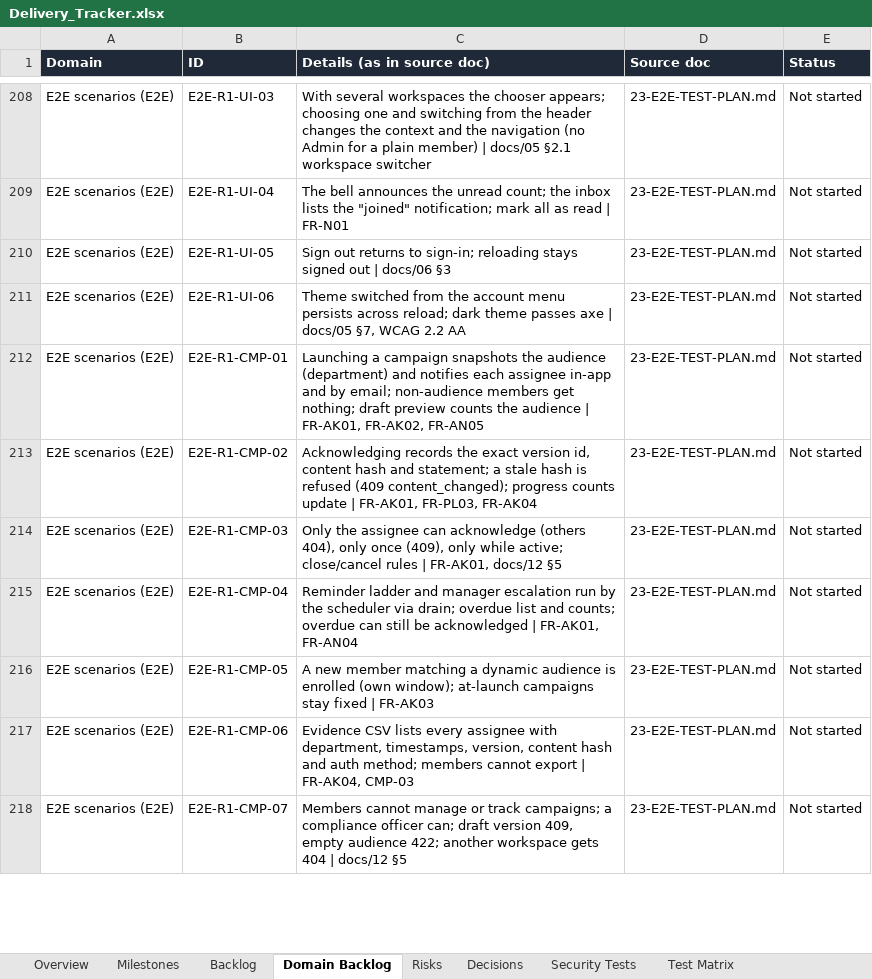
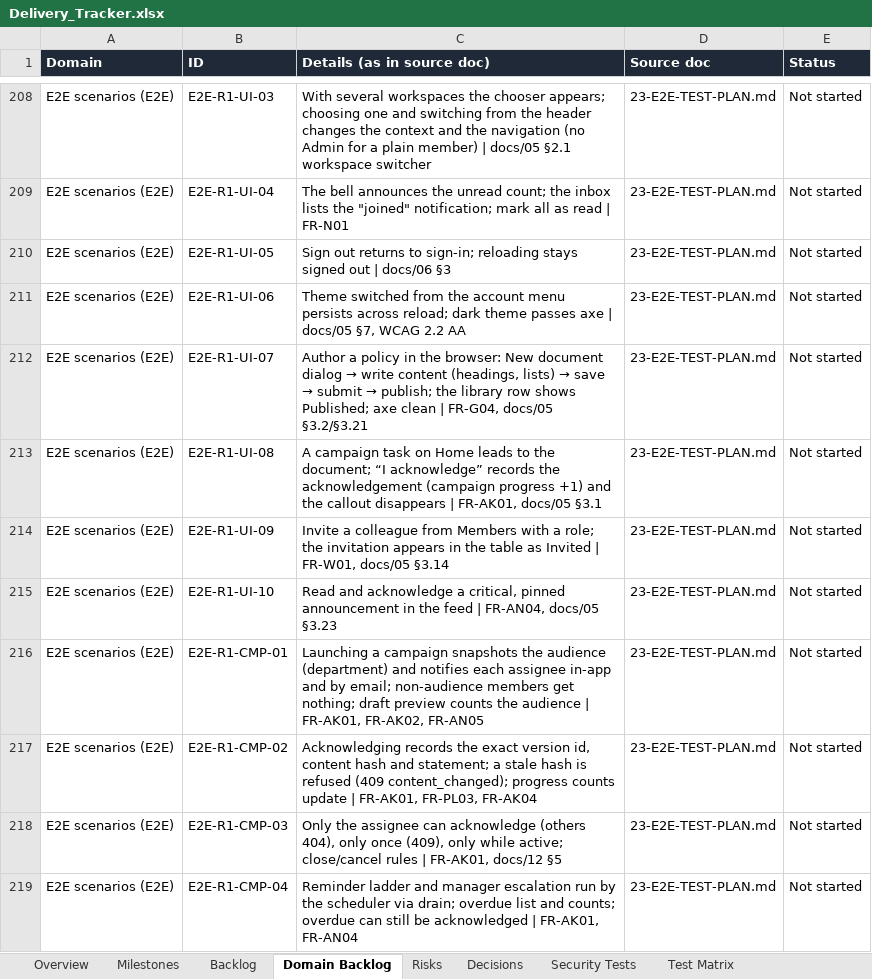
Before and after one commit to CasualOffice/Procera, an Excel workbook: trackers/Delivery_Tracker.xlsx, sheet Domain Backlog, drawn as a sheet; only a part is shown, gaps mark what is left out; the shorter side is filled out with more unchanged rows; values as stored, in another font and other column widths than the file's, no borders; table styles not drawn; the diff names each change by its address in the sheet, - before the commit and + after, or states it on an @@ line.

Commit message:
feat(web): Notion/Attio-style redesign with Library, document view, Announcements and Members; browser journeys E2E-R1-UI-07..10 (BPMS-031)
Owner-chosen direction: warm paper neutrals, full-bleed pages with a warm
icon sidebar, pastel tags and avatars, larger readable titles. Home is
action-first (acknowledgements, reviews and announcements with inline
buttons, a library table, activity, people). The Library has filters, an
Attio-style table and a New document dialog; documents render as a
readable page with properties, lifecycle actions (with step-up), version
history and an acknowledgement callout. Announcements and Members pages
are added. Token refresh is single-flight so concurrent callers no longer
trip refresh-reuse revocation. The sign-in page no longer scrolls.

Signed-off-by: sachin sarwa <schnsrw@gmail.com>

```diff
--- a/trackers/Delivery_Tracker.xlsx (sheet Domain Backlog)
+++ b/trackers/Delivery_Tracker.xlsx (sheet Domain Backlog)
+row 212: E2E scenarios (E2E) | E2E-R1-UI-07 | Author a policy in the browser: New document dialog → write content (headings, lists) → save → submit → publish; the library row shows Published; axe clean | FR-G04, docs/05 §3.2/§3.21 | 23-E2E-TEST-PLAN.md | Not started
+row 213: E2E scenarios (E2E) | E2E-R1-UI-08 | A campaign task on Home leads to the document; “I acknowledge” records the acknowledgement (campaign progress +1) and the callout disappears | FR-AK01, docs/05 §3.1 | 23-E2E-TEST-PLAN.md | Not started
+row 214: E2E scenarios (E2E) | E2E-R1-UI-09 | Invite a colleague from Members with a role; the invitation appears in the table as Invited | FR-W01, docs/05 §3.14 | 23-E2E-TEST-PLAN.md | Not started
+row 215: E2E scenarios (E2E) | E2E-R1-UI-10 | Read and acknowledge a critical, pinned announcement in the feed | FR-AN04, docs/05 §3.23 | 23-E2E-TEST-PLAN.md | Not started
```
Also changed, not shown: sheet Backlog, 32 other files.
